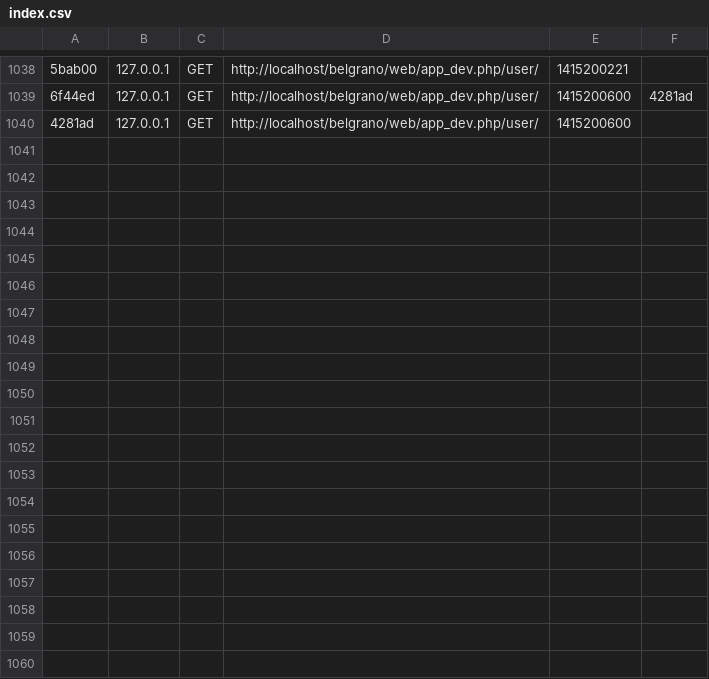
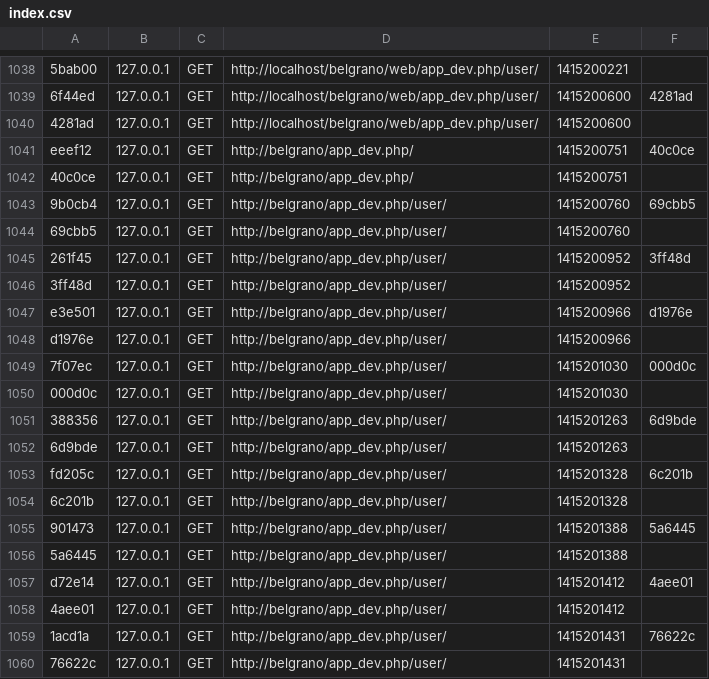
Before and after one commit to ddgodoy/Belgrano-de-C-rdoba, a CSV file: app/cache/dev/profiler/index.csv, drawn as a sheet; only a part is shown, gaps mark what is left out; the diff names each change by its address in the sheet, - before the commit and + after, or states it on an @@ line.

```diff
--- a/app/cache/dev/profiler/index.csv
+++ b/app/cache/dev/profiler/index.csv
+row 1041: eeef12 | 127.0.0.1 | GET | http://belgrano/app_dev.php/ | 1415200751 | 40c0ce
+row 1042: 40c0ce | 127.0.0.1 | GET | http://belgrano/app_dev.php/ | 1415200751
+row 1043: 9b0cb4 | 127.0.0.1 | GET | http://belgrano/app_dev.php/user/ | 1415200760 | 69cbb5
+row 1044: 69cbb5 | 127.0.0.1 | GET | http://belgrano/app_dev.php/user/ | 1415200760
+row 1045: 261f45 | 127.0.0.1 | GET | http://belgrano/app_dev.php/user/ | 1415200952 | 3ff48d
+row 1046: 3ff48d | 127.0.0.1 | GET | http://belgrano/app_dev.php/user/ | 1415200952
+row 1047: e3e501 | 127.0.0.1 | GET | http://belgrano/app_dev.php/user/ | 1415200966 | d1976e
+row 1048: d1976e | 127.0.0.1 | GET | http://belgrano/app_dev.php/user/ | 1415200966
+row 1049: 7f07ec | 127.0.0.1 | GET | http://belgrano/app_dev.php/user/ | 1415201030 | 000d0c
+row 1050: 000d0c | 127.0.0.1 | GET | http://belgrano/app_dev.php/user/ | 1415201030
+row 1051: 388356 | 127.0.0.1 | GET | http://belgrano/app_dev.php/user/ | 1415201263 | 6d9bde
+row 1052: 6d9bde | 127.0.0.1 | GET | http://belgrano/app_dev.php/user/ | 1415201263
+row 1053: fd205c | 127.0.0.1 | GET | http://belgrano/app_dev.php/user/ | 1415201328 | 6c201b
+row 1054: 6c201b | 127.0.0.1 | GET | http://belgrano/app_dev.php/user/ | 1415201328
+row 1055: 901473 | 127.0.0.1 | GET | http://belgrano/app_dev.php/user/ | 1415201388 | 5a6445
+row 1056: 5a6445 | 127.0.0.1 | GET | http://belgrano/app_dev.php/user/ | 1415201388
+row 1057: d72e14 | 127.0.0.1 | GET | http://belgrano/app_dev.php/user/ | 1415201412 | 4aee01
+row 1058: 4aee01 | 127.0.0.1 | GET | http://belgrano/app_dev.php/user/ | 1415201412
+row 1059: 1acd1a | 127.0.0.1 | GET | http://belgrano/app_dev.php/user/ | 1415201431 | 76622c
+row 1060: 76622c | 127.0.0.1 | GET | http://belgrano/app_dev.php/user/ | 1415201431
```
Also changed, not shown: 2 other files.
